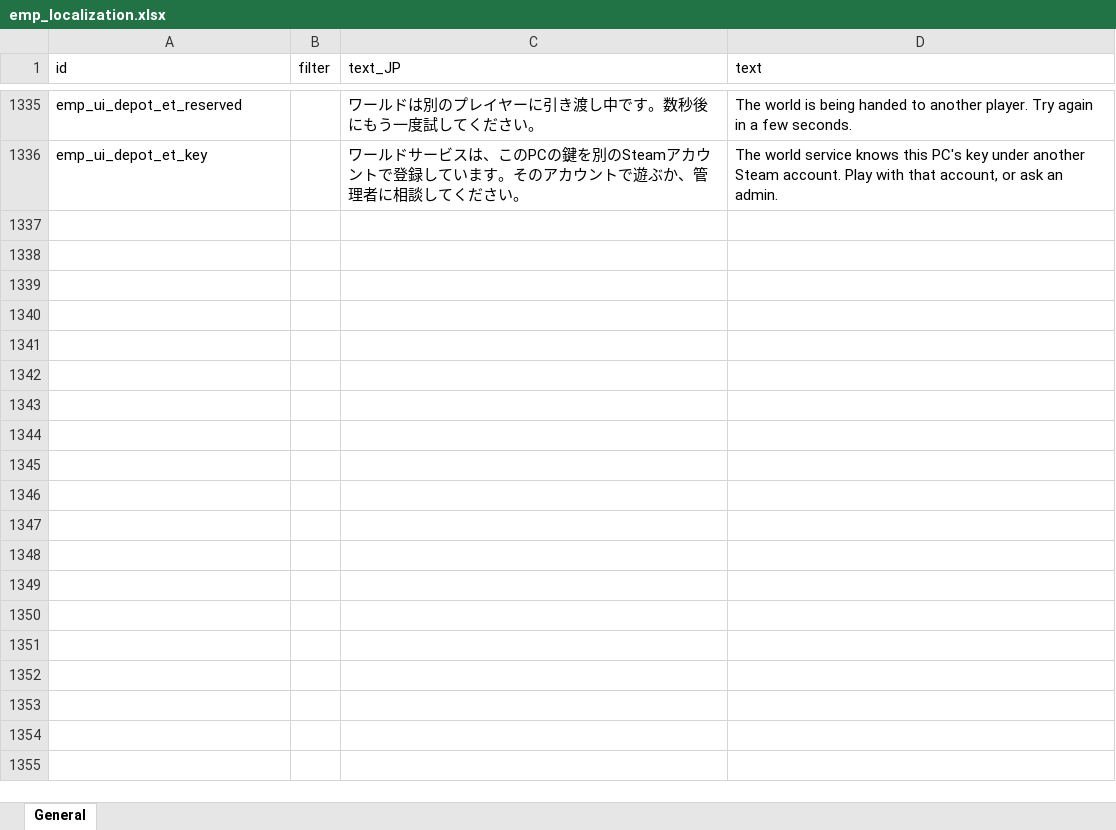
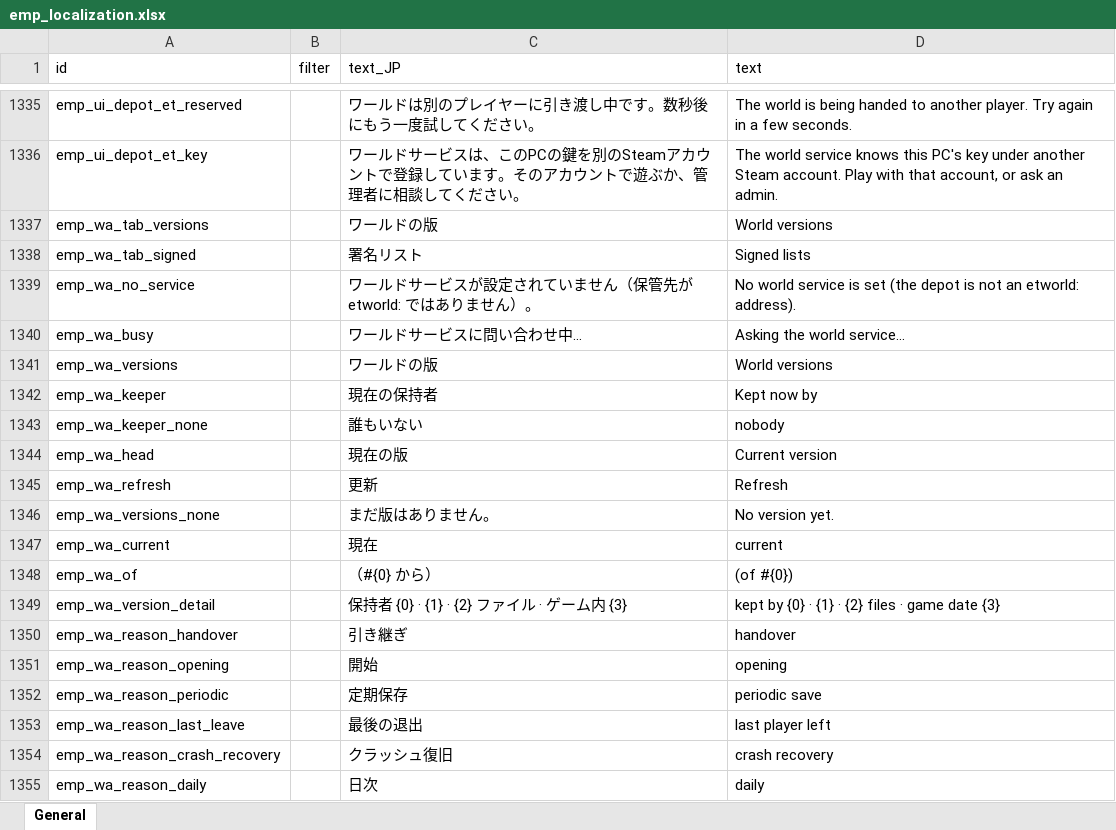
Before and after one commit to ElinTogether/ElinTogether, an Excel workbook: package/LangMod/EN/emp_localization.xlsx, sheet General, drawn as a sheet; only a part is shown, gaps mark what is left out; values as stored, in another font and other column widths than the file's, no borders; the diff covers the shown part only; the diff names each change by its address in the sheet, - before the commit and + after, or states it on an @@ line.

```diff
--- a/package/LangMod/EN/emp_localization.xlsx (sheet General)
+++ b/package/LangMod/EN/emp_localization.xlsx (sheet General)
+row 1337: emp_wa_tab_versions |  | ワールドの版 | World versions
+row 1338: emp_wa_tab_signed |  | 署名リスト | Signed lists
+row 1339: emp_wa_no_service |  | ワールドサービスが設定されていません（保管先が etworld: ではありません）。 | No world service is set (the depot is not an etworld: address).
+row 1340: emp_wa_busy |  | ワールドサービスに問い合わせ中… | Asking the world service…
+row 1341: emp_wa_versions |  | ワールドの版 | World versions
+row 1342: emp_wa_keeper |  | 現在の保持者 | Kept now by
+row 1343: emp_wa_keeper_none |  | 誰もいない | nobody
+row 1344: emp_wa_head |  | 現在の版 | Current version
+row 1345: emp_wa_refresh |  | 更新 | Refresh
+row 1346: emp_wa_versions_none |  | まだ版はありません。 | No version yet.
+row 1347: emp_wa_current |  | 現在 | current
+row 1348: emp_wa_of |  | （#{0} から） | (of #{0})
+row 1349: emp_wa_version_detail |  | 保持者 {0} · {1} · {2} ファイル · ゲーム内 {3} | kept by {0} · {1} · {2} files · game date {3}
+row 1350: emp_wa_reason_handover |  | 引き継ぎ | handover
+row 1351: emp_wa_reason_opening |  | 開始 | opening
+row 1352: emp_wa_reason_periodic |  | 定期保存 | periodic save
+row 1353: emp_wa_reason_last_leave |  | 最後の退出 | last player left
+row 1354: emp_wa_reason_crash_recovery |  | クラッシュ復旧 | crash recovery
+row 1355: emp_wa_reason_daily |  | 日次 | daily
```
Also changed, not shown: 58 added rows elsewhere in this sheet, 9 other files.
